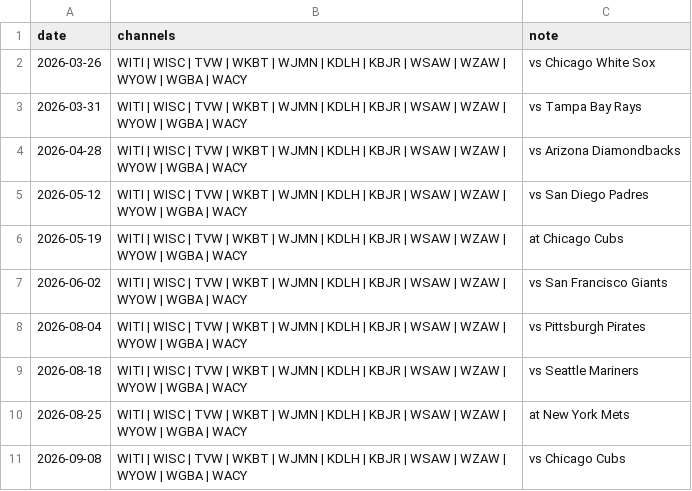
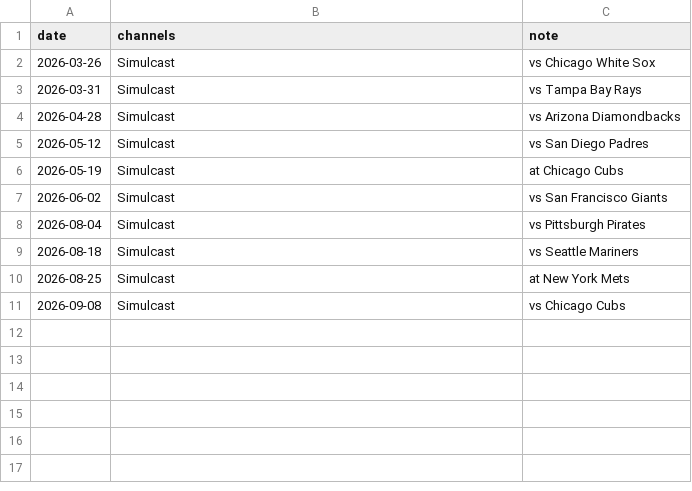
Before and after one commit to rptetzloff/AreTheBrewersOnTV, a CSV file: data/simulcasts.csv, drawn as a sheet.

```diff
--- a/data/simulcasts.csv
+++ b/data/simulcasts.csv
@@ -1,11 +1,11 @@
 date,channels,note
-2026-03-26,WITI | WISC | TVW | WKBT | WJMN | KDLH | KBJR | WSAW | WZAW | WYOW | WGBA | WACY,vs Chicago White Sox
-2026-03-31,WITI | WISC | TVW | WKBT | WJMN | KDLH | KBJR | WSAW | WZAW | WYOW | WGBA | WACY,vs Tampa Bay Rays
-2026-04-28,WITI | WISC | TVW | WKBT | WJMN | KDLH | KBJR | WSAW | WZAW | WYOW | WGBA | WACY,vs Arizona Diamondbacks
-2026-05-12,WITI | WISC | TVW | WKBT | WJMN | KDLH | KBJR | WSAW | WZAW | WYOW | WGBA | WACY,vs San Diego Padres
-2026-05-19,WITI | WISC | TVW | WKBT | WJMN | KDLH | KBJR | WSAW | WZAW | WYOW | WGBA | WACY,at Chicago Cubs
-2026-06-02,WITI | WISC | TVW | WKBT | WJMN | KDLH | KBJR | WSAW | WZAW | WYOW | WGBA | WACY,vs San Francisco Giants
-2026-08-04,WITI | WISC | TVW | WKBT | WJMN | KDLH | KBJR | WSAW | WZAW | WYOW | WGBA | WACY,vs Pittsburgh Pirates
-2026-08-18,WITI | WISC | TVW | WKBT | WJMN | KDLH | KBJR | WSAW | WZAW | WYOW | WGBA | WACY,vs Seattle Mariners
-2026-08-25,WITI | WISC | TVW | WKBT | WJMN | KDLH | KBJR | WSAW | WZAW | WYOW | WGBA | WACY,at New York Mets
-2026-09-08,WITI | WISC | TVW | WKBT | WJMN | KDLH | KBJR | WSAW | WZAW | WYOW | WGBA | WACY,vs Chicago Cubs
+2026-03-26,Simulcast,vs Chicago White Sox
+2026-03-31,Simulcast,vs Tampa Bay Rays
+2026-04-28,Simulcast,vs Arizona Diamondbacks
+2026-05-12,Simulcast,vs San Diego Padres
+2026-05-19,Simulcast,at Chicago Cubs
+2026-06-02,Simulcast,vs San Francisco Giants
+2026-08-04,Simulcast,vs Pittsburgh Pirates
+2026-08-18,Simulcast,vs Seattle Mariners
+2026-08-25,Simulcast,at New York Mets
+2026-09-08,Simulcast,vs Chicago Cubs
```
Also changed, not shown: data/channel_lookup.csv, 1 other file.
